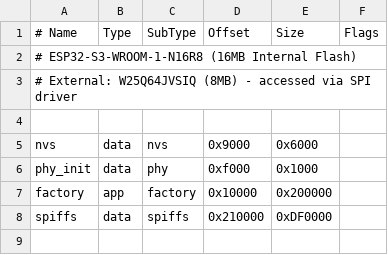
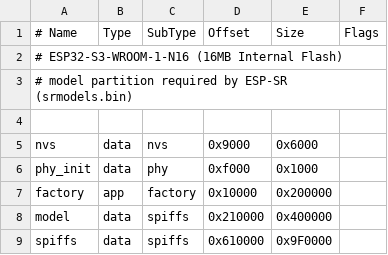
Before and after one commit to H-q624/ESP32-S3_DEMO_V2, a CSV file: partitions.csv, drawn as a sheet.

```diff
--- a/partitions.csv
+++ b/partitions.csv
@@ -1,4 +1,4 @@
 # Name,   Type, SubType, Offset,  Size, Flags
-# ESP32-S3-WROOM-1-N16R8 (16MB Internal Flash)
-# External: W25Q64JVSIQ (8MB) - accessed via SPI driver
+# ESP32-S3-WROOM-1-N16 (16MB Internal Flash)
+# model partition required by ESP-SR (srmodels.bin)
 
@@ -7,2 +7,3 @@ phy_init, data, phy,     0xf000,  0x1000,
 factory,  app,  factory, 0x10000, 0x200000,
-spiffs,   data, spiffs,  0x210000, 0xDF0000,
+model,    data, spiffs,  0x210000, 0x400000,
+spiffs,   data, spiffs,  0x610000, 0x9F0000,
```
Also changed, not shown: 9 other files.
